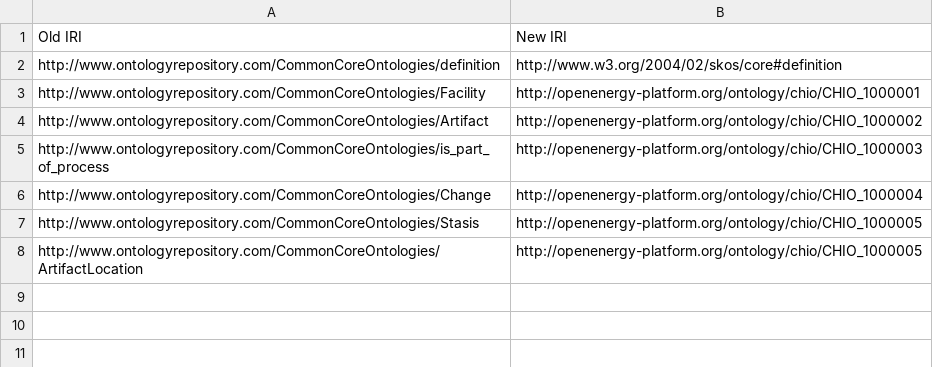
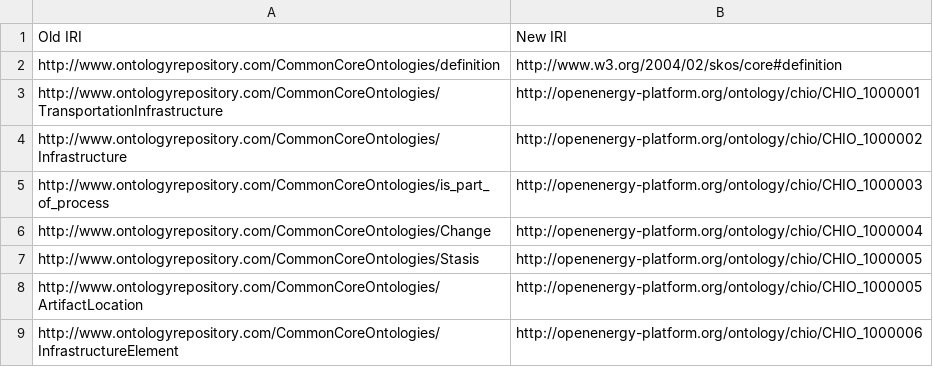
Before and after one commit to dlr-ve-esy/charging-ontology, a TSV file: scripts/cco-imports/definition-mapping.tsv, drawn as a sheet.

Commit message:
Reworking CCO imports, currently broken

```diff
--- a/scripts/cco-imports/definition-mapping.tsv
+++ b/scripts/cco-imports/definition-mapping.tsv
@@ -2,4 +2,4 @@ Old IRI	New IRI
 http://www.ontologyrepository.com/CommonCoreOntologies/definition	http://www.w3.org/2004/02/skos/core#definition
-http://www.ontologyrepository.com/CommonCoreOntologies/Facility	http://openenergy-platform.org/ontology/chio/CHIO_1000001
-http://www.ontologyrepository.com/CommonCoreOntologies/Artifact	http://openenergy-platform.org/ontology/chio/CHIO_1000002
+http://www.ontologyrepository.com/CommonCoreOntologies/TransportationInfrastructure	http://openenergy-platform.org/ontology/chio/CHIO_1000001
+http://www.ontologyrepository.com/CommonCoreOntologies/Infrastructure	http://openenergy-platform.org/ontology/chio/CHIO_1000002
 http://www.ontologyrepository.com/CommonCoreOntologies/is_part_of_process	http://openenergy-platform.org/ontology/chio/CHIO_1000003
@@ -8 +8,2 @@ http://www.ontologyrepository.com/CommonCoreOntologies/Stasis	http://openenergy-
 http://www.ontologyrepository.com/CommonCoreOntologies/ArtifactLocation	http://openenergy-platform.org/ontology/chio/CHIO_1000005
+http://www.ontologyrepository.com/CommonCoreOntologies/InfrastructureElement	http://openenergy-platform.org/ontology/chio/CHIO_1000006
```
Also changed, not shown: 3 other files.
